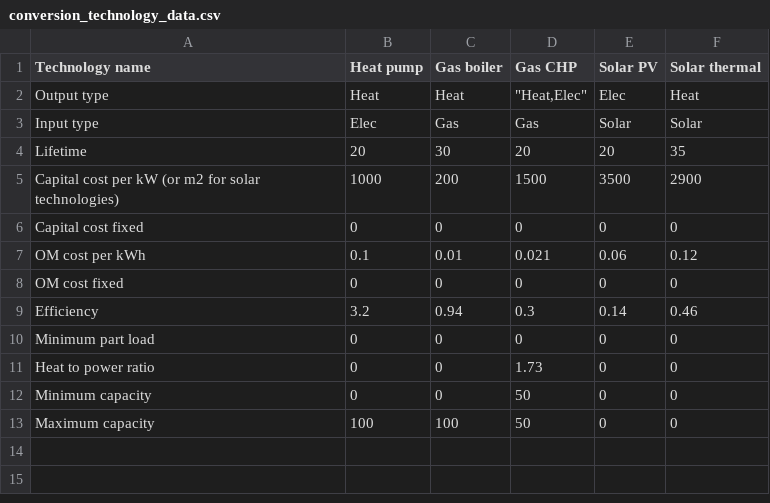
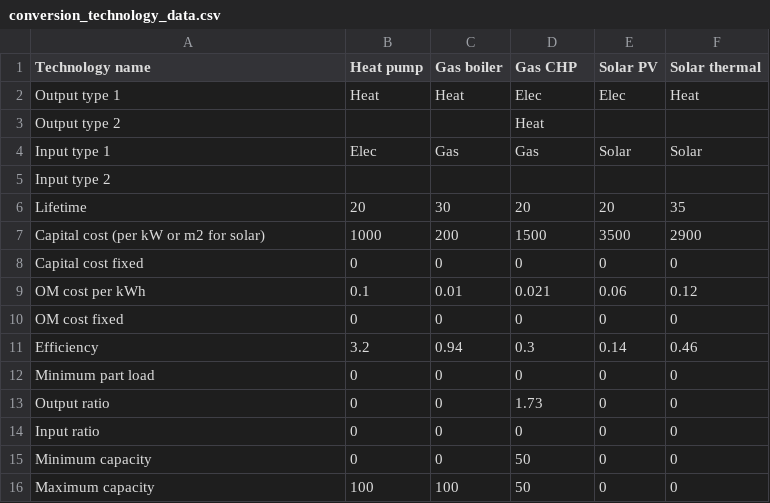
Before and after one commit to hues-platform/energy-hub-model-generator-aimms, a CSV file: experiments/generic_energy_hub_basic/technology_data/conversion_technology_data.csv, drawn as a sheet.

```diff
--- a/experiments/generic_energy_hub_basic/technology_data/conversion_technology_data.csv
+++ b/experiments/generic_energy_hub_basic/technology_data/conversion_technology_data.csv
@@ -1,6 +1,8 @@
 Technology name,Heat pump,Gas boiler,Gas CHP,Solar PV,Solar thermal
-Output type,Heat,Heat,"""Heat,Elec""",Elec,Heat
-Input type,Elec,Gas,Gas,Solar,Solar
+Output type 1,Heat,Heat,Elec,Elec,Heat
+Output type 2,,,Heat,,
+Input type 1,Elec,Gas,Gas,Solar,Solar
+Input type 2,,,,,
 Lifetime,20,30,20,20,35
-Capital cost per kW (or m2 for solar technologies),1000,200,1500,3500,2900
+Capital cost (per kW or m2 for solar),1000,200,1500,3500,2900
 Capital cost fixed,0,0,0,0,0
@@ -10,3 +12,4 @@ Efficiency,3.2,0.94,0.3,0.14,0.46
 Minimum part load,0,0,0,0,0
-Heat to power ratio,0,0,1.73,0,0
+Output ratio,0,0,1.73,0,0
+Input ratio,0,0,0,0,0
 Minimum capacity,0,0,50,0,0
```
Also changed, not shown: experiments/generic_energy_hub_basic/case_data/installed_conversion_technologies.csv, 24 other files.
